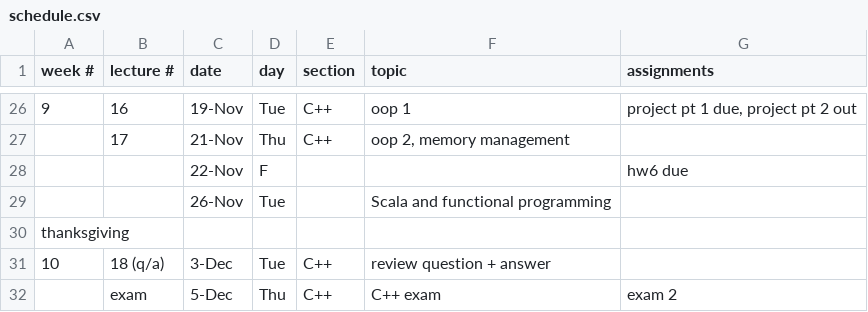
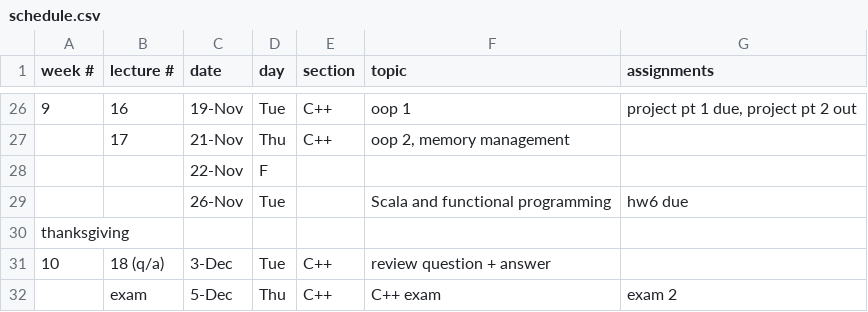
Before and after one commit to CME211/notes, a CSV file: schedule.csv, drawn as a sheet; only a part is shown, gaps mark what is left out.

Commit message:
Pushed HW6 due date to following Tuesday.

```diff
--- a/schedule.csv
+++ b/schedule.csv
@@ -27,4 +27,4 @@ week #,lecture #,date,day,section,topic,assignments
 ,17,21-Nov,Thu,C++,"oop 2, memory management ",
-,,22-Nov,F,,,hw6 due
-,,26-Nov,Tue,,Scala and functional programming,
+,,22-Nov,F,,,
+,,26-Nov,Tue,,Scala and functional programming, hw6 due
 thanksgiving,,,,,,
```
